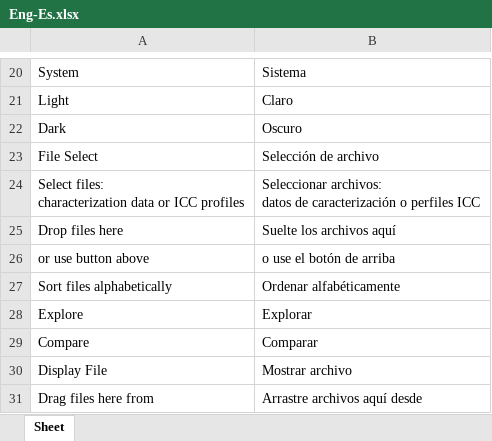
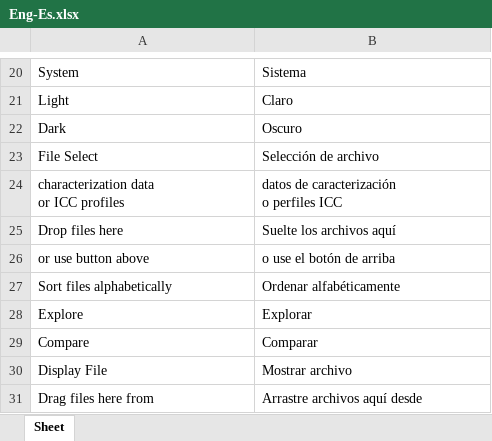
Before and after one commit to colourbill-ctrl/chardata, an Excel workbook: translations/Eng-Es.xlsx, sheet Sheet, drawn as a sheet; only a part is shown, gaps mark what is left out; values as stored, in another font and other column widths than the file's, no borders; removed rows and columns are numbered as before the commit, all else as after; ↵ is a line break in a cell; the diff names each change by its address in the sheet, - before the commit and + after, or states it on an @@ line.

```diff
--- a/translations/Eng-Es.xlsx (sheet Sheet)
+++ b/translations/Eng-Es.xlsx (sheet Sheet)
-row 24: Select files: ↵ characterization data or ICC profiles | Seleccionar archivos: ↵ datos de caracterización o perfiles ICC
+row 24: characterization data ↵ or ICC profiles | datos de caracterización ↵ o perfiles ICC
```
Also changed, not shown: translations/Eng-De.xlsx, translations/Eng-Fr.xlsx, 9 other files.
